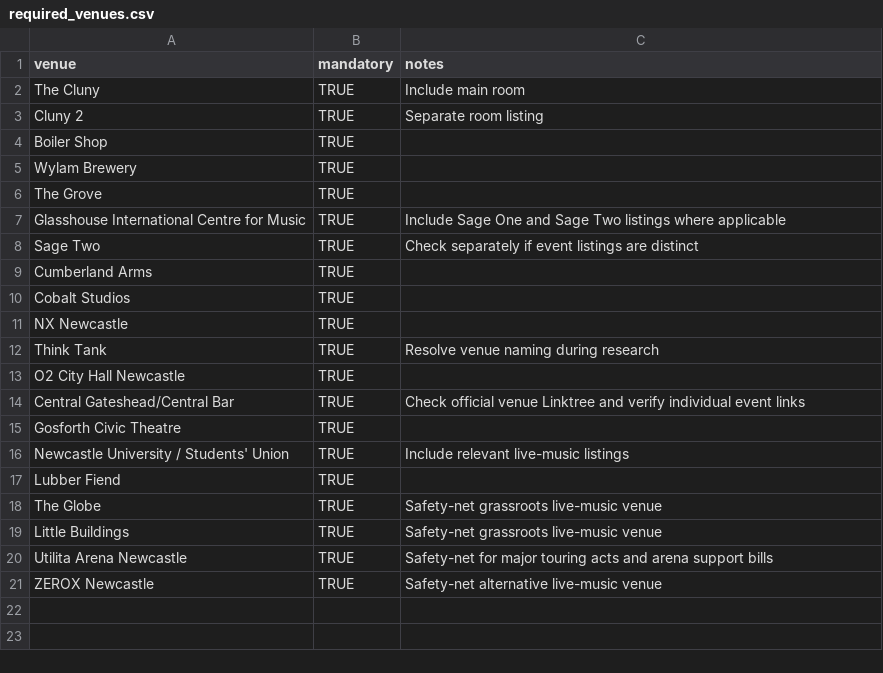
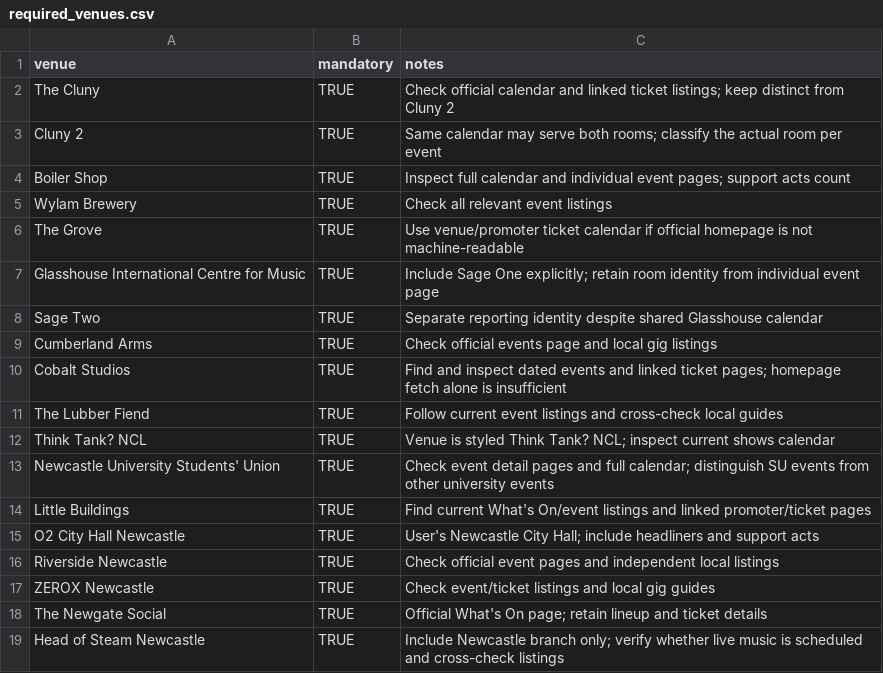
Before and after one commit to nickelliottgreaves-dot/riley-coe-pipeline, a CSV file: config/required_venues.csv, drawn as a sheet.

Commit message:
Align deployment venue registry to the definitive 18-source scope

```diff
--- a/config/required_venues.csv
+++ b/config/required_venues.csv
@@ -1,21 +1,19 @@
 venue,mandatory,notes
-The Cluny,TRUE,Include main room
-Cluny 2,TRUE,Separate room listing
-Boiler Shop,TRUE,
-Wylam Brewery,TRUE,
-The Grove,TRUE,
-Glasshouse International Centre for Music,TRUE,Include Sage One and Sage Two listings where applicable
-Sage Two,TRUE,Check separately if event listings are distinct
-Cumberland Arms,TRUE,
-Cobalt Studios,TRUE,
-NX Newcastle,TRUE,
-Think Tank,TRUE,Resolve venue naming during research
-O2 City Hall Newcastle,TRUE,
-Central Gateshead/Central Bar,TRUE,Check official venue Linktree and verify individual event links
-Gosforth Civic Theatre,TRUE,
-Newcastle University / Students' Union,TRUE,Include relevant live-music listings
-Lubber Fiend,TRUE,
-The Globe,TRUE,Safety-net grassroots live-music venue
-Little Buildings,TRUE,Safety-net grassroots live-music venue
-Utilita Arena Newcastle,TRUE,Safety-net for major touring acts and arena support bills
-ZEROX Newcastle,TRUE,Safety-net alternative live-music venue
+"The Cluny","TRUE","Check official calendar and linked ticket listings; keep distinct from Cluny 2"
+"Cluny 2","TRUE","Same calendar may serve both rooms; classify the actual room per event"
+"Boiler Shop","TRUE","Inspect full calendar and individual event pages; support acts count"
+"Wylam Brewery","TRUE","Check all relevant event listings"
+"The Grove","TRUE","Use venue/promoter ticket calendar if official homepage is not machine-readable"
+"Glasshouse International Centre for Music","TRUE","Include Sage One explicitly; retain room identity from individual event page"
+"Sage Two","TRUE","Separate reporting identity despite shared Glasshouse calendar"
+"Cumberland Arms","TRUE","Check official events page and local gig listings"
+"Cobalt Studios","TRUE","Find and inspect dated events and linked ticket pages; homepage fetch alone is insufficient"
+"The Lubber Fiend","TRUE","Follow current event listings and cross-check local guides"
+"Think Tank? NCL","TRUE","Venue is styled Think Tank? NCL; inspect current shows calendar"
+"Newcastle University Students' Union","TRUE","Check event detail pages and full calendar; distinguish SU events from other university events"
+"Little Buildings","TRUE","Find current What's On/event listings and linked promoter/ticket pages"
+"O2 City Hall Newcastle","TRUE","User's Newcastle City Hall; include headliners and support acts"
+"Riverside Newcastle","TRUE","Check official event pages and independent local listings"
+"ZEROX Newcastle","TRUE","Check event/ticket listings and local gig guides"
+"The Newgate Social","TRUE","Official What's On page; retain lineup and ticket details"
+"Head of Steam Newcastle","TRUE","Include Newcastle branch only; verify whether live music is scheduled and cross-check listings"
```
